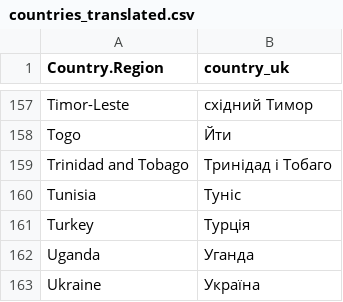
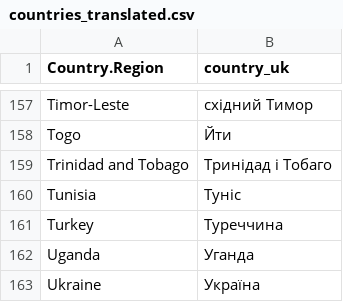
Before and after one commit to texty/covid-19, a CSV file: countries_translated.csv, drawn as a sheet; only a part is shown, gaps mark what is left out.

```diff
--- a/countries_translated.csv
+++ b/countries_translated.csv
@@ -160,3 +160,3 @@ Trinidad and Tobago,Тринідад і Тобаго
 Tunisia,Туніс
-Turkey,Турція
+Turkey,Туреччина
 Uganda,Уганда
```
Also changed, not shown: 13 other files.
